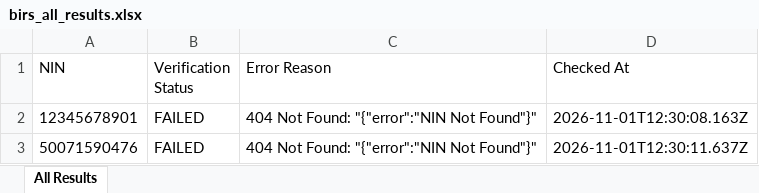
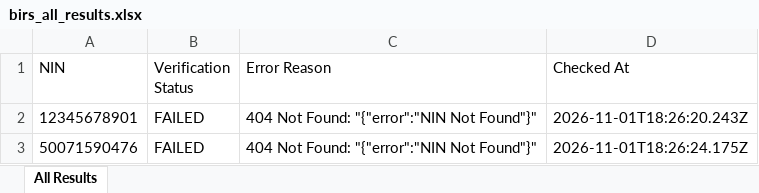
Before and after one commit to elight2026/birm, an Excel workbook: autobot/results/birs_all_results.xlsx, sheet All Results, drawn as a sheet; values as stored, in another font and other column widths than the file's, no borders; the diff names each change by its address in the sheet, - before the commit and + after, or states it on an @@ line.

Commit message:
chore: autobot results [skip ci]

```diff
--- a/autobot/results/birs_all_results.xlsx (sheet All Results)
+++ b/autobot/results/birs_all_results.xlsx (sheet All Results)
-D2 (Checked At): 2026-11-01T12:30:08.163Z
+D2 (Checked At): 2026-11-01T18:26:20.243Z
-D3 (Checked At): 2026-11-01T12:30:11.637Z
+D3 (Checked At): 2026-11-01T18:26:24.175Z
```
